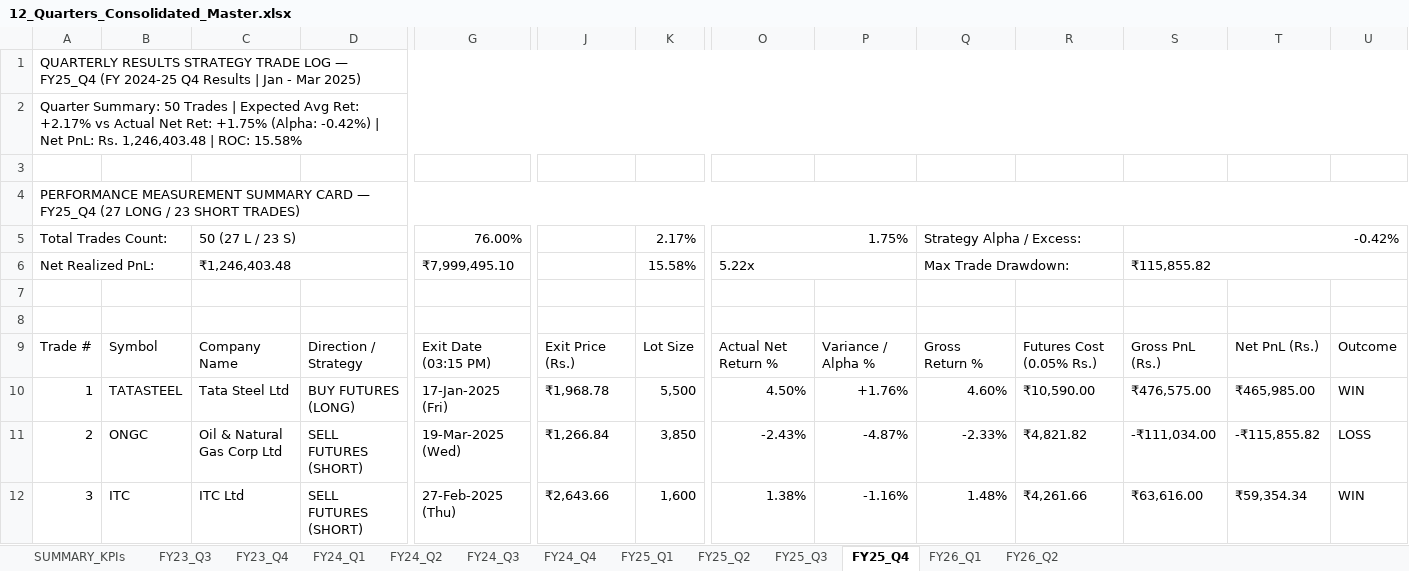
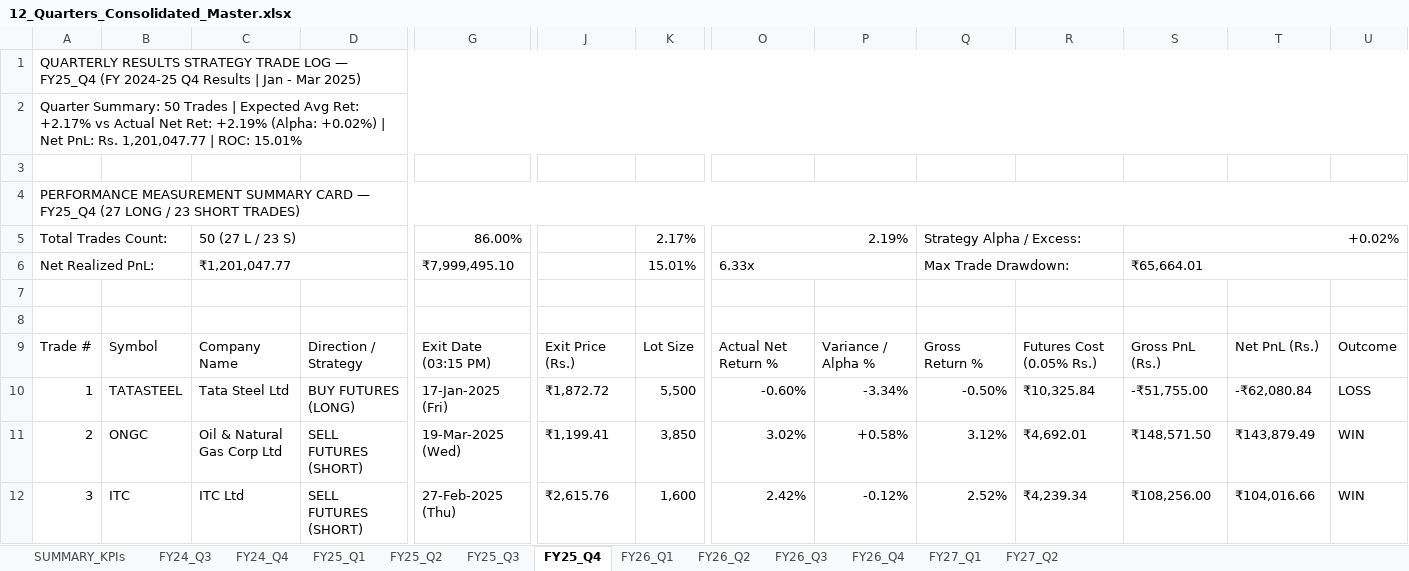
Before and after one commit to Yashsharma1202/behaviour-analysis, an Excel workbook: 12_Quarters_Consolidated_Master.xlsx, sheet FY25_Q4, drawn as a sheet; only a part is shown, gaps mark what is left out; values as stored, in another font and other column widths than the file's, no cell formats; the diff covers the shown part only; the diff names each change by its address in the sheet, - before the commit and + after, or states it on an @@ line.

```diff
--- a/12_Quarters_Consolidated_Master.xlsx (sheet FY25_Q4)
+++ b/12_Quarters_Consolidated_Master.xlsx (sheet FY25_Q4)
-sheet tab: FY23_Q3
-sheet tab: FY23_Q4
-sheet tab: FY24_Q1
-sheet tab: FY24_Q2
+sheet tab: FY26_Q3
+sheet tab: FY26_Q4
+sheet tab: FY27_Q1
+sheet tab: FY27_Q2
-A2: …Net Ret: +1.75% (Alpha: -0.42%) | Net PnL: Rs. 1,246,403.48 | ROC: 15.58%
+A2: …Net Ret: +2.19% (Alpha: +0.02%) | Net PnL: Rs. 1,201,047.77 | ROC: 15.01%
-G5: 76.00%
+G5: 86.00%
-O5: 1.75%
+O5: 2.19%
-S5: -0.42%
+S5: +0.02%
-C6: ₹1,246,403.48
+C6: ₹1,201,047.77
-K6: 15.58%
+K6: 15.01%
-O6: 5.22x
+O6: 6.33x
-S6: ₹115,855.82
+S6: ₹65,664.01
-J10: ₹1,968.78
+J10: ₹1,872.72
-O10: 4.50%
+O10: -0.60%
-P10: +1.76%
+P10: -3.34%
-Q10: 4.60%
+Q10: -0.50%
-R10: ₹10,590.00
+R10: ₹10,325.84
-S10: ₹476,575.00
+S10: -₹51,755.00
-T10: ₹465,985.00
+T10: -₹62,080.84
-U10: WIN
+U10: LOSS
-J11: ₹1,266.84
+J11: ₹1,199.41
-O11: -2.43%
+O11: 3.02%
-P11: -4.87%
+P11: +0.58%
-Q11: -2.33%
+Q11: 3.12%
-R11: ₹4,821.82
+R11: ₹4,692.01
-S11: -₹111,034.00
+S11: ₹148,571.50
-T11: -₹115,855.82
+T11: ₹143,879.49
-U11: LOSS
+U11: WIN
-J12: ₹2,643.66
+J12: ₹2,615.76
-O12: 1.38%
+O12: 2.42%
-P12: -1.16%
+P12: -0.12%
-Q12: 1.48%
+Q12: 2.52%
-R12: ₹4,261.66
+R12: ₹4,239.34
-S12: ₹63,616.00
+S12: ₹108,256.00
-T12: ₹59,354.34
+T12: ₹104,016.66
```
Also changed, not shown: 352 edited cells elsewhere in this sheet, sheet FY25_Q3, sheet FY25_Q2, sheet FY24_Q3, sheet FY26_Q1, sheet FY24_Q4, sheet FY26_Q2, 2 more sheets, cell formats, Nifty50_12_Quarters_Detailed_TradeLog_Master.xlsx, Nifty50_Quarterly_Results_12_Quarters_Detailed_TradeLog_Master.xlsx.
